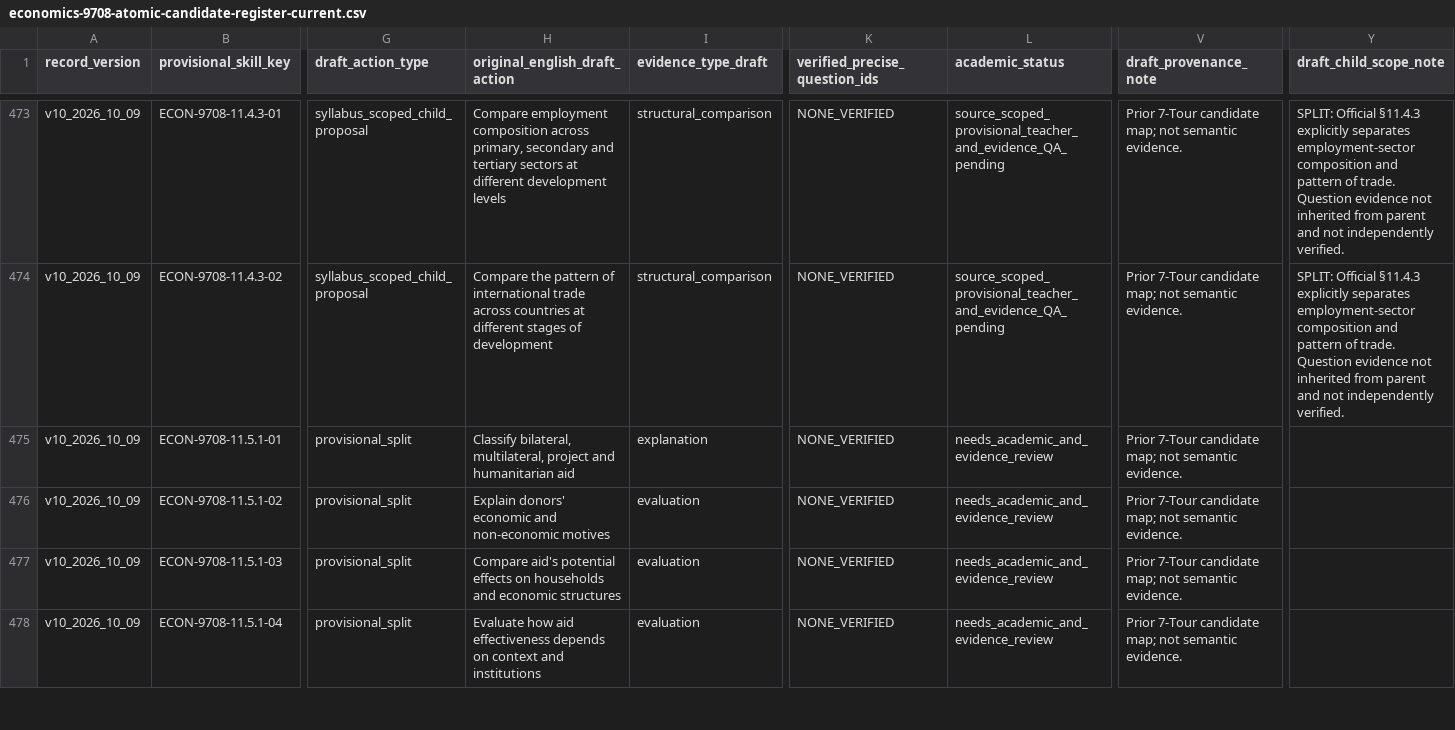
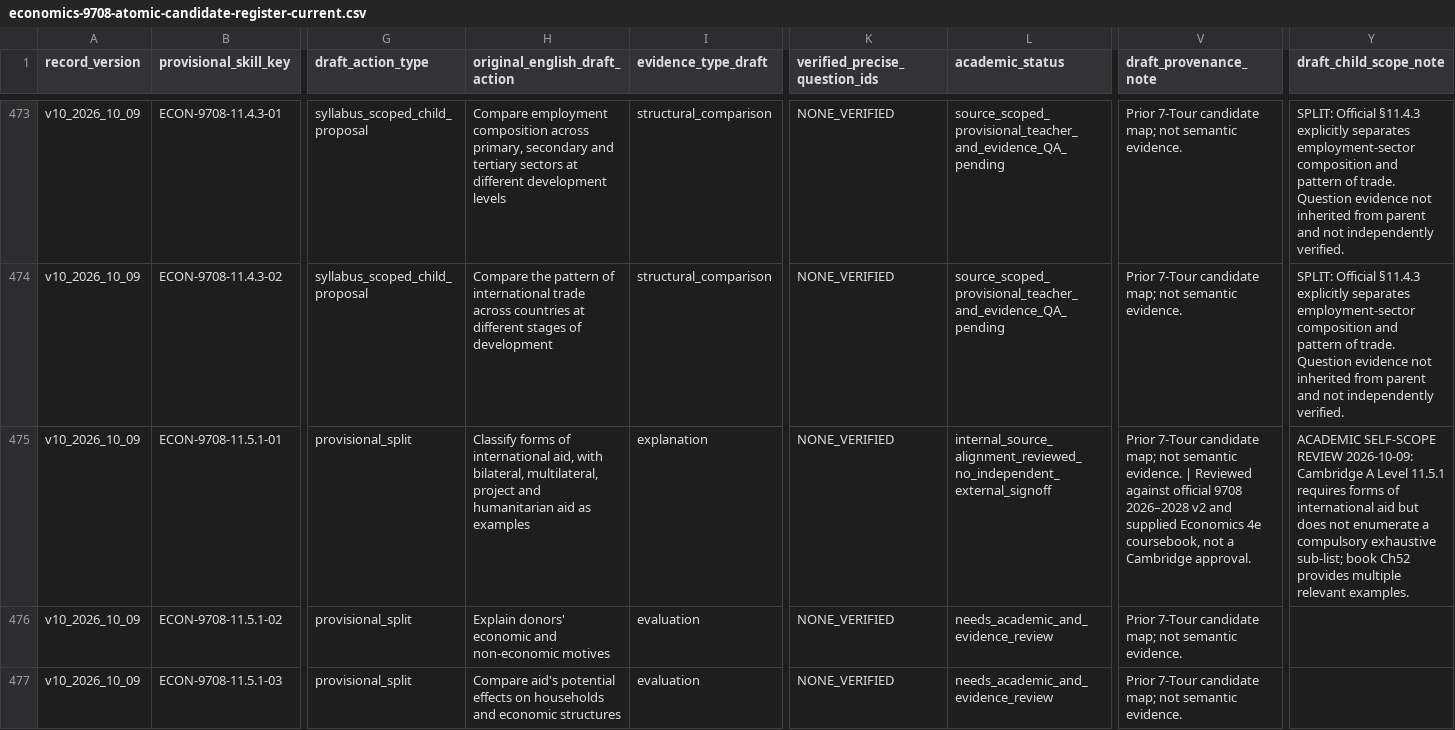
Before and after one commit to jteshaboev1984-ops/iClub_APP, a CSV file: docs/economics-9708-atomic-candidate-register-current.csv, drawn as a sheet; only a part is shown, gaps mark what is left out; the shorter side is filled out with more unchanged rows; the diff covers the shown part only; the diff names each change by its address in the sheet, - before the commit and + after, or states it on an @@ line.

Commit message:
fix(economics source): correct six pedagogy/syllabus overstatements without changing skill identities

```diff
--- a/docs/economics-9708-atomic-candidate-register-current.csv
+++ b/docs/economics-9708-atomic-candidate-register-current.csv
-H475 (original_english_draft_action): Classify bilateral, multilateral, project and humanitarian aid
+H475 (original_english_draft_action): Classify forms of international aid, with bilateral, multilateral, project and humanitarian aid as examples
-L475 (academic_status): needs_academic_and_evidence_review
+L475 (academic_status): internal_source_alignment_reviewed_no_independent_external_signoff
-V475 (draft_provenance_note): …semantic evidence.
+V475 (draft_provenance_note): …semantic evidence. | Reviewed against official 9708 2026–2028 v2 and supplied Economics 4e coursebook, not a Cambridge approval.
-Y475 (draft_child_scope_note): (empty)
+Y475 (draft_child_scope_note): ACADEMIC SELF-SCOPE REVIEW 2026-10-09: Cambridge A Level 11.5.1 requires forms of international aid but does not enumerate a compulsory exhaustive sub-list; book Ch52 provides multiple relevant examples.
```
Also changed, not shown: 20 edited cells elsewhere in this file.
